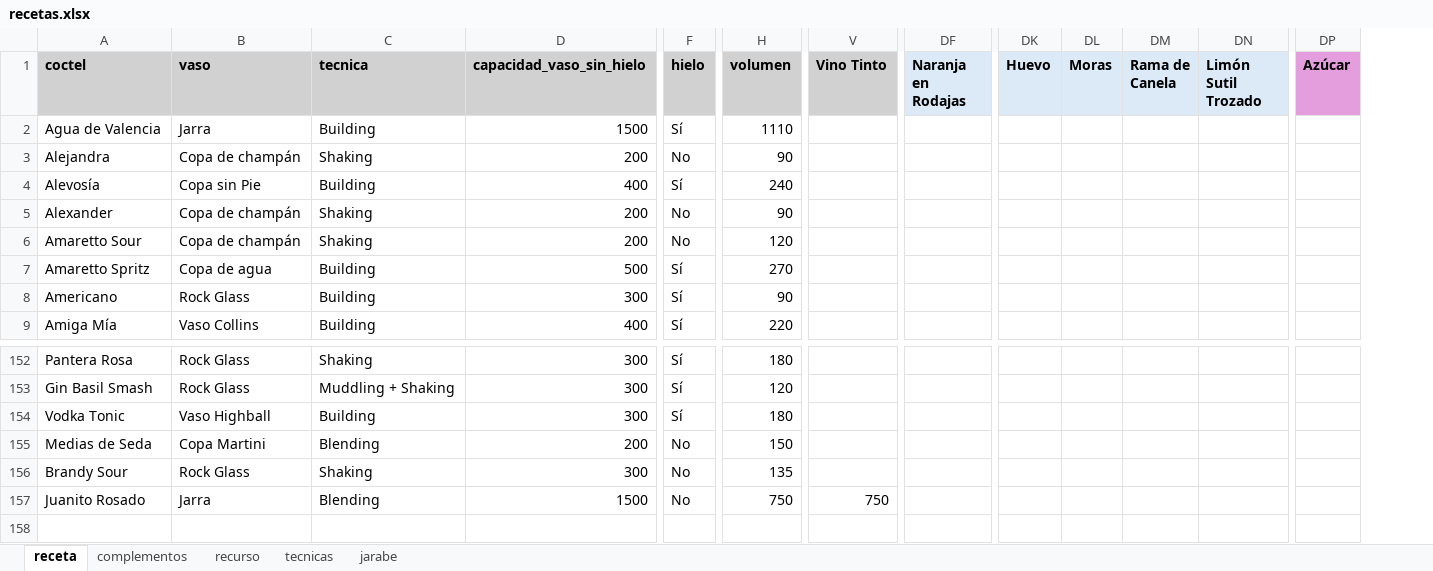
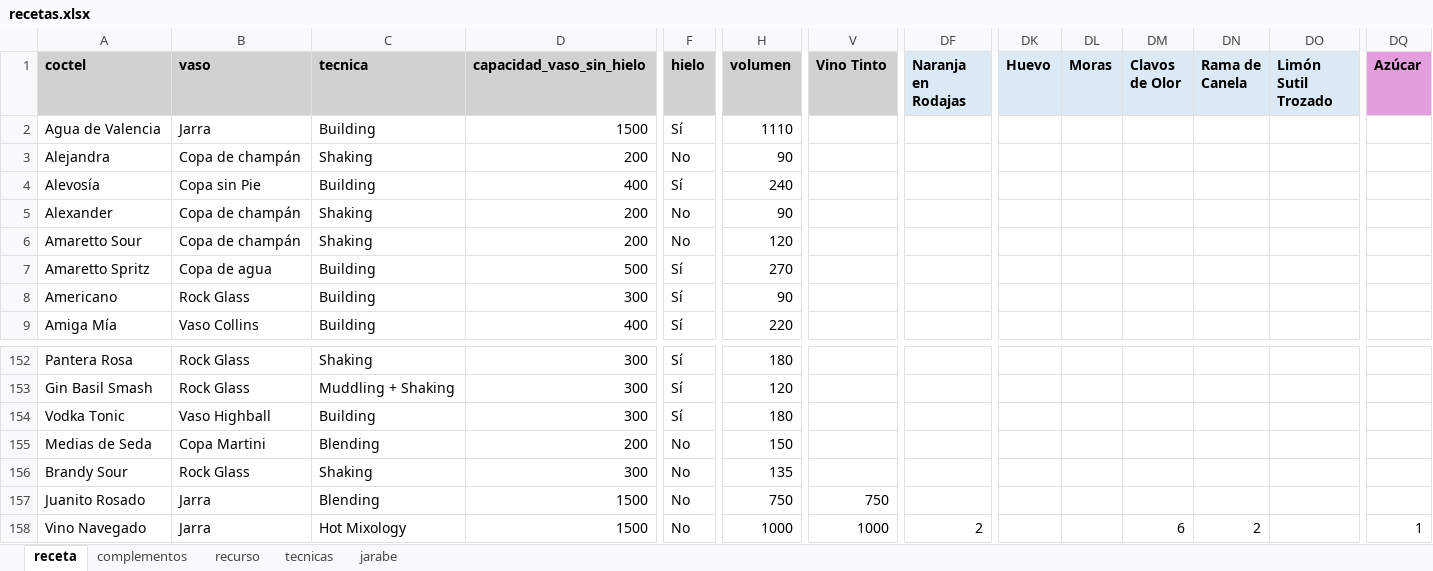
Before and after one commit to cargomir/clubdelicores, an Excel workbook: data/recetas.xlsx, sheet receta, drawn as a sheet; only a part is shown, gaps mark what is left out; values as stored, in another font and other column widths than the file's, no borders; conditional formats not drawn; rows hold the shown columns only; the diff names each change by its address in the sheet, - before the commit and + after, or states it on an @@ line.

Commit message:
Add files via upload

```diff
--- a/data/recetas.xlsx (sheet receta)
+++ b/data/recetas.xlsx (sheet receta)
+column DM (Clavos de Olor), empty
+row 158: Vino Navegado | Jarra | Hot Mixology | 1500 | No | 1000 | 1000 | 2 |  |  | 6 | 2 |  | 1
```
Also changed, not shown: sheet recurso, sheet tecnicas, sheet complementos.
